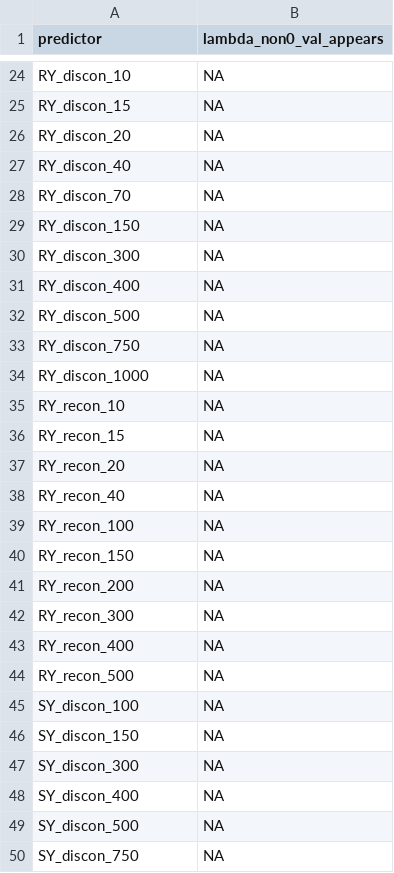
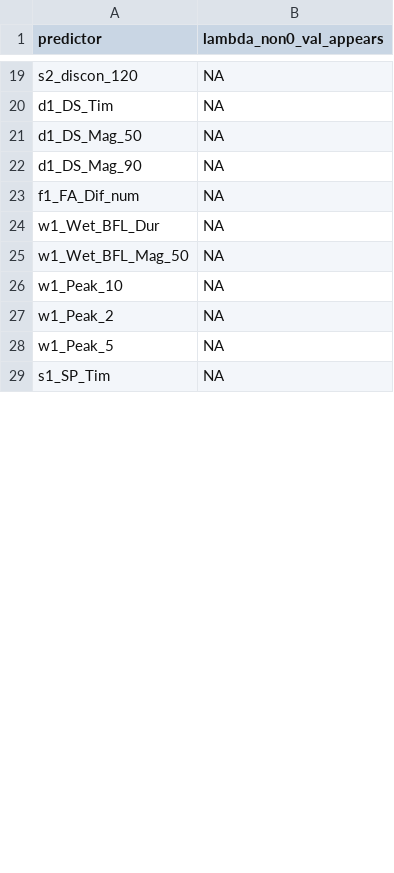
Before and after one commit to cmkouba/Fish_hydrometrics_MS, a CSV file: Graphics and Supplements/Supplemental Table 3. Coho Salmon Lasso Coefficients.csv, drawn as a sheet; only a part is shown, gaps mark what is left out; removed rows and columns are numbered as before the commit, all else as after; the diff covers the shown part only; the diff names each change by its address in the sheet, - before the commit and + after, or states it on an @@ line.

```diff
--- a/Graphics and Supplements/Supplemental Table 3. Coho Salmon Lasso Coefficients.csv
+++ b/Graphics and Supplements/Supplemental Table 3. Coho Salmon Lasso Coefficients.csv
-A19 (predictor): RY_discon_10
+A19 (predictor): s2_discon_120
-A20 (predictor): RY_discon_15
+A20 (predictor): d1_DS_Tim
-row 26: RY_discon_20 | NA
-row 27: RY_discon_40 | NA
-row 28: RY_discon_70 | NA
-A21 (predictor): RY_discon_150
+A21 (predictor): d1_DS_Mag_50
-A22 (predictor): RY_discon_300
+A22 (predictor): d1_DS_Mag_90
-row 31: RY_discon_400 | NA
-row 32: RY_discon_500 | NA
-row 33: RY_discon_750 | NA
-A23 (predictor): RY_discon_1000
+A23 (predictor): f1_FA_Dif_num
-A24 (predictor): RY_recon_10
+A24 (predictor): w1_Wet_BFL_Dur
-A25 (predictor): RY_recon_15
+A25 (predictor): w1_Wet_BFL_Mag_50
-A26 (predictor): RY_recon_20
+A26 (predictor): w1_Peak_10
-row 38: RY_recon_40 | NA
-A27 (predictor): RY_recon_100
+A27 (predictor): w1_Peak_2
-A28 (predictor): RY_recon_150
+A28 (predictor): w1_Peak_5
-row 41: RY_recon_200 | NA
-row 42: RY_recon_300 | NA
-row 43: RY_recon_400 | NA
-row 44: RY_recon_500 | NA
-A29 (predictor): SY_discon_100
+A29 (predictor): s1_SP_Tim
-row 46: SY_discon_150 | NA
-row 47: SY_discon_300 | NA
-row 48: SY_discon_400 | NA
-row 49: SY_discon_500 | NA
-row 50: SY_discon_750 | NA
```
Also changed, not shown: 18 added rows, 28 removed rows and 18 edited cells elsewhere in this file, Data/chinook_juv_per_adult - lambdas_and_rmse no SY .csv, Data/coho_smolt_per_fem - lambdas_and_rmse .csv, 19 other files.
